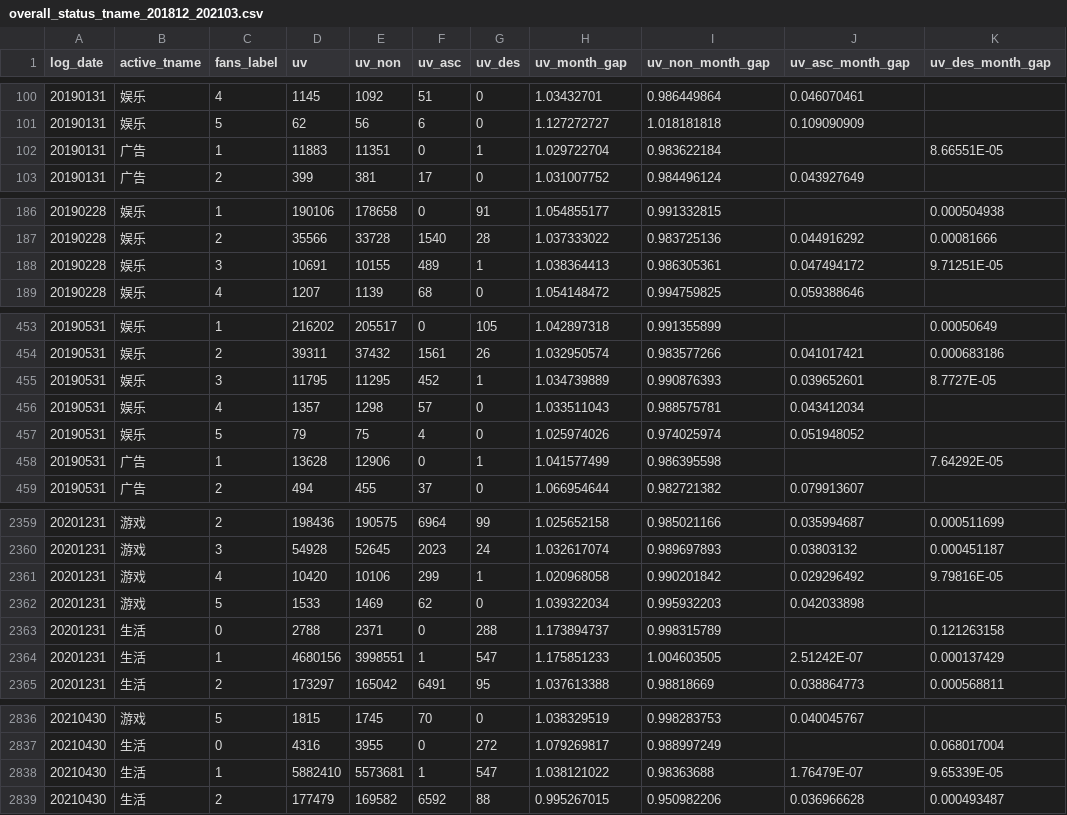
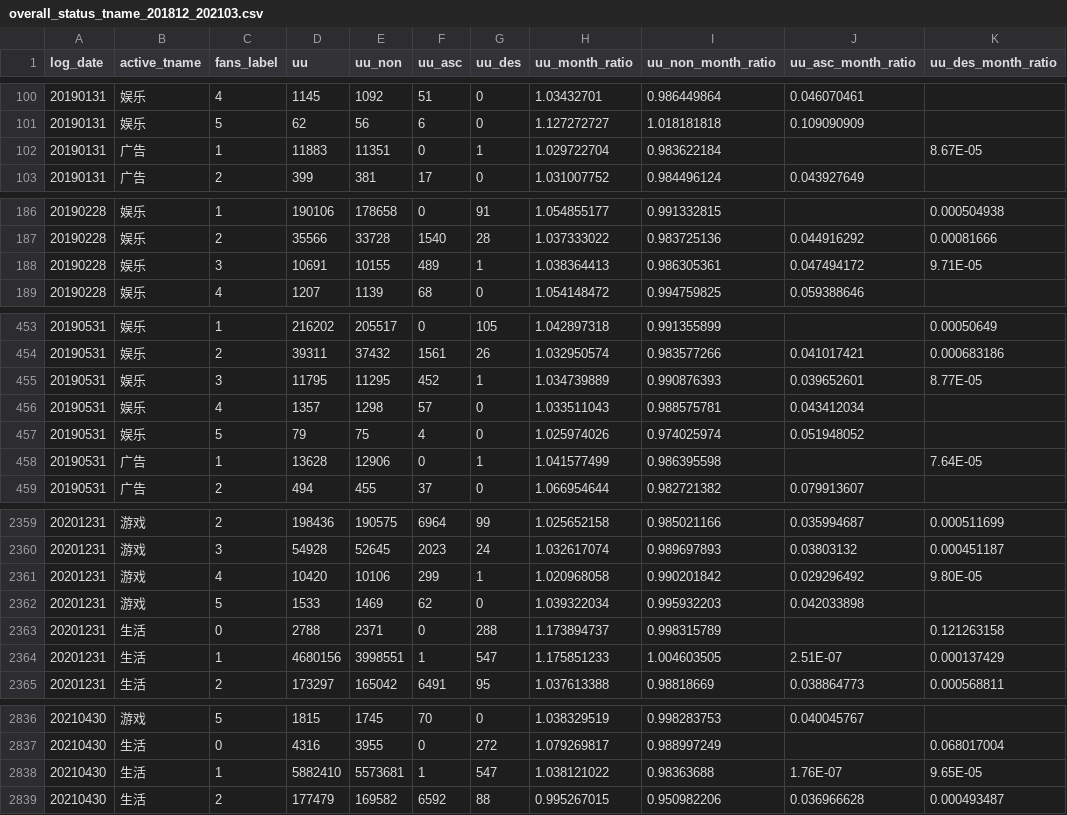
Before and after one commit to yux142/ContentCreatorAnalysis, a CSV file: data/overall_status_tname_201812_202103.csv, drawn as a sheet; only a part is shown, gaps mark what is left out; the diff covers the shown part only.

Commit message:
Updated Dataset
11/17 - Updated Dataset.

```diff
--- a/data/overall_status_tname_201812_202103.csv
+++ b/data/overall_status_tname_201812_202103.csv
@@ -1 +1 @@
-log_date,active_tname,fans_label,uv,uv_non,uv_asc,uv_des,uv_month_gap,uv_non_month_gap,uv_asc_month_gap,uv_des_month_gap
+log_date,active_tname,fans_label,uu,uu_non,uu_asc,uu_des,uu_month_ratio,uu_non_month_ratio,uu_asc_month_ratio,uu_des_month_ratio
@@ -101,3 +101,3 @@
 20190131,娱乐,5,62,56,6,0,1.127272727,1.018181818,0.109090909,
-20190131,广告,1,11883,11351,0,1,1.029722704,0.983622184,,8.66551E-05
+20190131,广告,1,11883,11351,0,1,1.029722704,0.983622184,,8.67E-05
 20190131,广告,2,399,381,17,0,1.031007752,0.984496124,0.043927649,
@@ -187,3 +187,3 @@
 20190228,娱乐,2,35566,33728,1540,28,1.037333022,0.983725136,0.044916292,0.00081666
-20190228,娱乐,3,10691,10155,489,1,1.038364413,0.986305361,0.047494172,9.71251E-05
+20190228,娱乐,3,10691,10155,489,1,1.038364413,0.986305361,0.047494172,9.71E-05
 20190228,娱乐,4,1207,1139,68,0,1.054148472,0.994759825,0.059388646,
@@ -454,6 +454,6 @@
 20190531,娱乐,2,39311,37432,1561,26,1.032950574,0.983577266,0.041017421,0.000683186
-20190531,娱乐,3,11795,11295,452,1,1.034739889,0.990876393,0.039652601,8.7727E-05
+20190531,娱乐,3,11795,11295,452,1,1.034739889,0.990876393,0.039652601,8.77E-05
 20190531,娱乐,4,1357,1298,57,0,1.033511043,0.988575781,0.043412034,
 20190531,娱乐,5,79,75,4,0,1.025974026,0.974025974,0.051948052,
-20190531,广告,1,13628,12906,0,1,1.041577499,0.986395598,,7.64292E-05
+20190531,广告,1,13628,12906,0,1,1.041577499,0.986395598,,7.64E-05
 20190531,广告,2,494,455,37,0,1.066954644,0.982721382,0.079913607,
@@ -2360,6 +2360,6 @@
 20201231,游戏,3,54928,52645,2023,24,1.032617074,0.989697893,0.03803132,0.000451187
-20201231,游戏,4,10420,10106,299,1,1.020968058,0.990201842,0.029296492,9.79816E-05
+20201231,游戏,4,10420,10106,299,1,1.020968058,0.990201842,0.029296492,9.80E-05
 20201231,游戏,5,1533,1469,62,0,1.039322034,0.995932203,0.042033898,
 20201231,生活,0,2788,2371,0,288,1.173894737,0.998315789,,0.121263158
-20201231,生活,1,4680156,3998551,1,547,1.175851233,1.004603505,2.51242E-07,0.000137429
+20201231,生活,1,4680156,3998551,1,547,1.175851233,1.004603505,2.51E-07,0.000137429
 20201231,生活,2,173297,165042,6491,95,1.037613388,0.98818669,0.038864773,0.000568811
@@ -2837,3 +2837,3 @@
 20210430,生活,0,4316,3955,0,272,1.079269817,0.988997249,,0.068017004
-20210430,生活,1,5882410,5573681,1,547,1.038121022,0.98363688,1.76479E-07,9.65339E-05
+20210430,生活,1,5882410,5573681,1,547,1.038121022,0.98363688,1.76E-07,9.65E-05
 20210430,生活,2,177479,169582,6592,88,0.995267015,0.950982206,0.036966628,0.000493487
```
Also changed, not shown: 20 edited cells elsewhere in this file.
